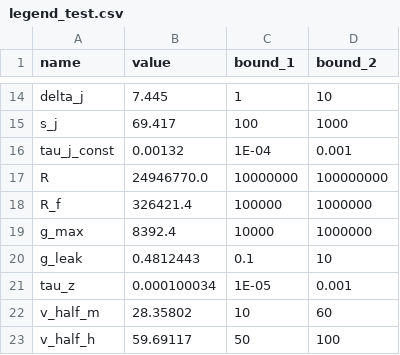
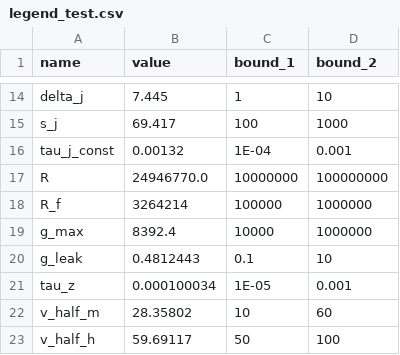
Before and after one commit to humanphysiologylab/INa_full_trace, a CSV file: src/model_ctypes/M1/legend_test.csv, drawn as a sheet; only a part is shown, gaps mark what is left out.

```diff
--- a/src/model_ctypes/M1/legend_test.csv
+++ b/src/model_ctypes/M1/legend_test.csv
@@ -17,3 +17,3 @@ tau_j_const,0.00132,1E-04,0.001
 R,24946770.0,10000000,100000000
-R_f,326421.4,100000,1000000
+R_f,3264214,100000,1000000
 g_max,8392.4,10000,1000000
```
Also changed, not shown: src/model_ctypes/M2/legend_test.csv, src/model_ctypes/M3/legend_test.csv, 6 other files.
